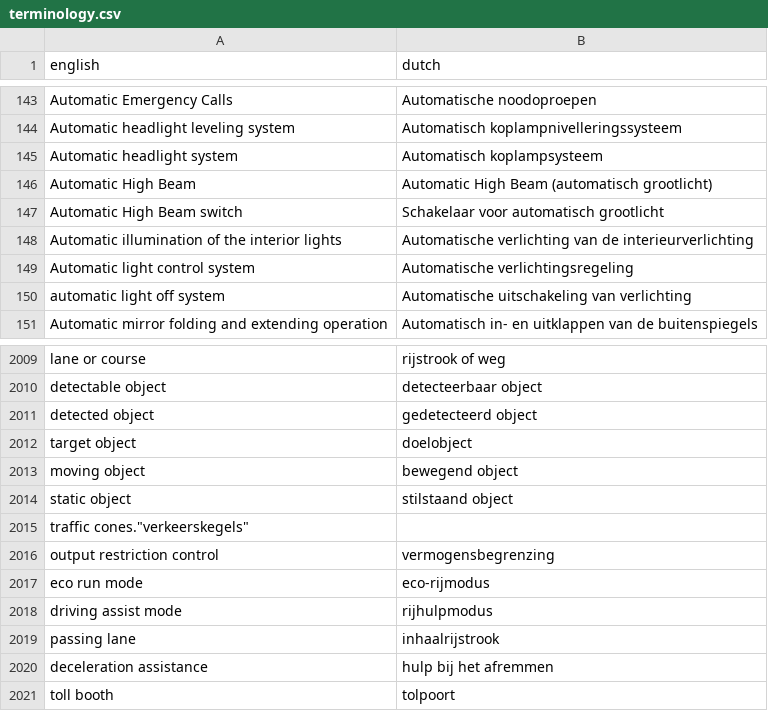
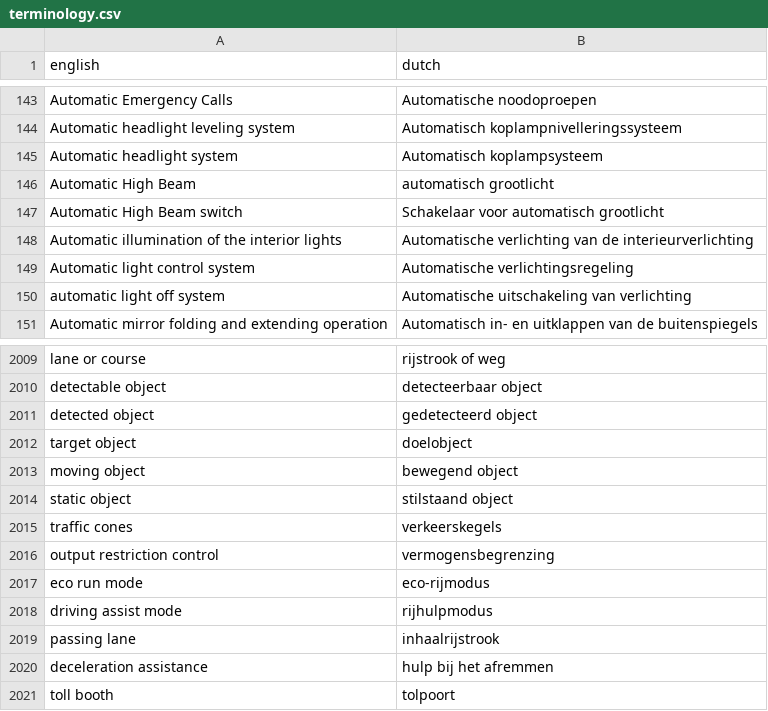
Before and after one commit to fdefoglio/Solterra, a CSV file: terminology.csv, drawn as a sheet; only a part is shown, gaps mark what is left out.

Commit message:
Update terminology.csv

```diff
--- a/terminology.csv
+++ b/terminology.csv
@@ -145,3 +145,3 @@
 "Automatic headlight system","Automatisch koplampsysteem"
-"Automatic High Beam","Automatic High Beam (automatisch grootlicht)"
+"Automatic High Beam","automatisch grootlicht"
 "Automatic High Beam switch","Schakelaar voor automatisch grootlicht"
@@ -2014,3 +2014,3 @@
 "static object","stilstaand object"
-"traffic cones"."verkeerskegels"
+"traffic cones","verkeerskegels"
 "output restriction control","vermogensbegrenzing"
```
